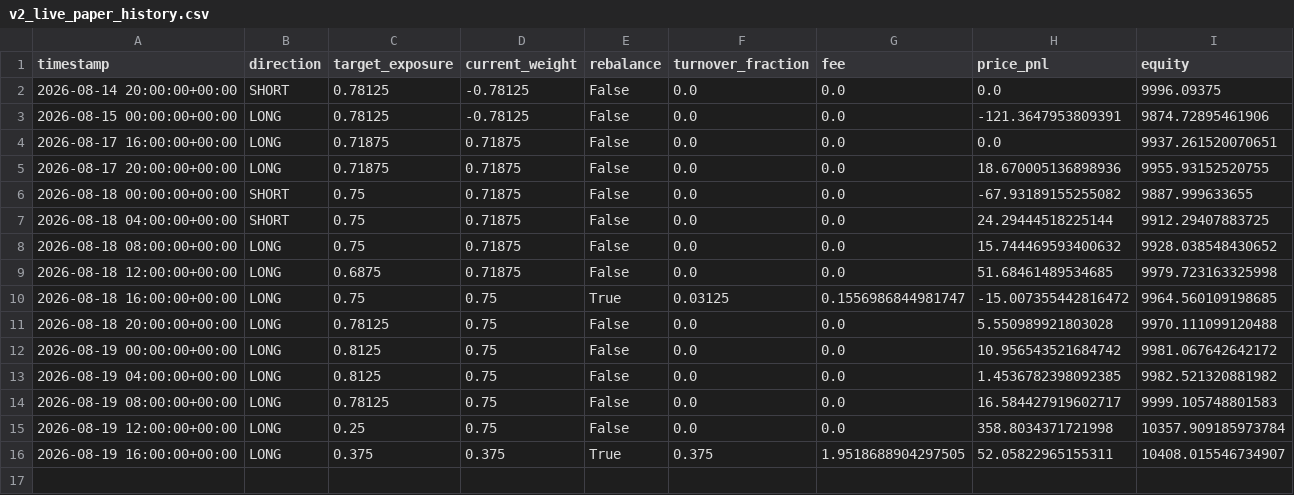
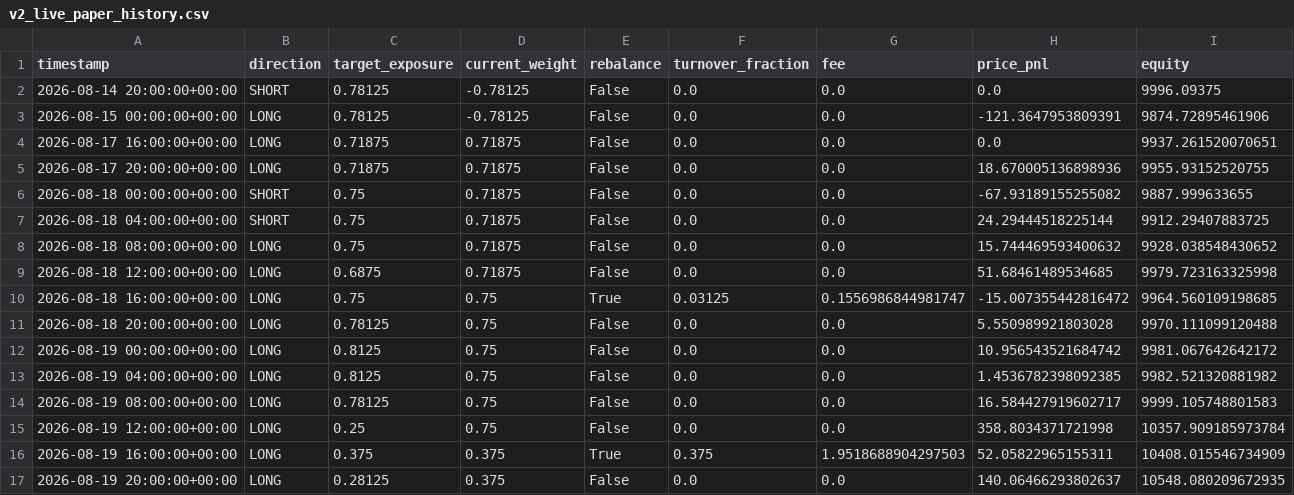
Before and after one commit to Nallge/crypto-strategy-dashboard, a CSV file: v2_live_paper_history.csv, drawn as a sheet.

Commit message:
Update strategy dashboard data

```diff
--- a/v2_live_paper_history.csv
+++ b/v2_live_paper_history.csv
@@ -15,2 +15,3 @@ timestamp,direction,target_exposure,current_weight,rebalance,turnover_fraction,f
 2026-08-19 12:00:00+00:00,LONG,0.25,0.75,False,0.0,0.0,358.8034371721998,10357.909185973784
-2026-08-19 16:00:00+00:00,LONG,0.375,0.375,True,0.375,1.9518688904297505,52.05822965155311,10408.015546734907
+2026-08-19 16:00:00+00:00,LONG,0.375,0.375,True,0.375,1.9518688904297503,52.05822965155311,10408.015546734909
+2026-08-19 20:00:00+00:00,LONG,0.28125,0.375,False,0.0,0.0,140.06466293802637,10548.080209672935
```
Also changed, not shown: bull_low_vol_paper_log.csv, v3_live_paper_history.csv.
